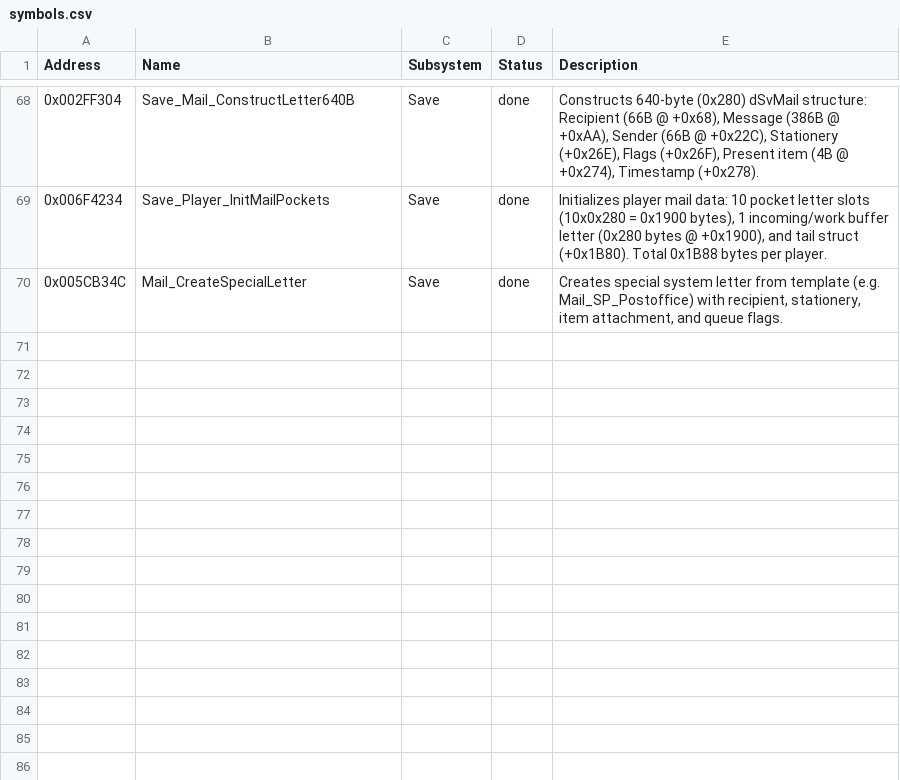
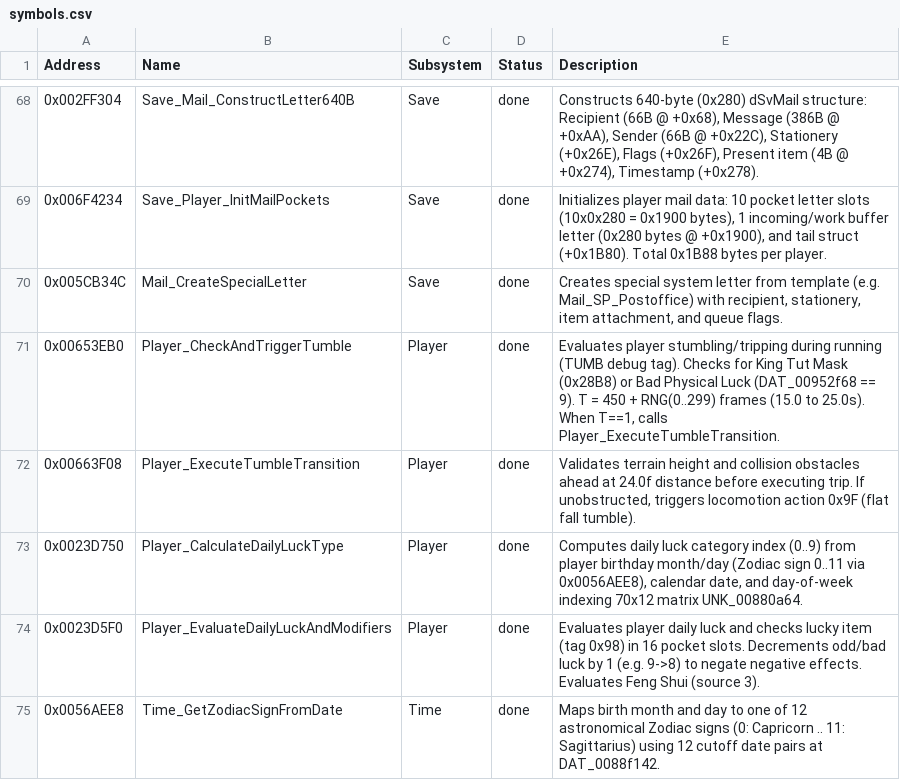
Before and after one commit to Tetroo/acnl-re, a CSV file: symbols.csv, drawn as a sheet; only a part is shown, gaps mark what is left out; the diff names each change by its address in the sheet, - before the commit and + after, or states it on an @@ line.

Commit message:
feat(physics, luck): reverse-engineer King Tut mask, tripping mechanics & daily luck system

```diff
--- a/symbols.csv
+++ b/symbols.csv
+row 71: 0x00653EB0 | Player_CheckAndTriggerTumble | Player | done | Evaluates player stumbling/tripping during running (TUMB debug tag). Checks for King Tut Mask (0x28B8) or Bad Physical Luck (DAT_00952f68 == 9). T = 450 + RNG(0..299) frames (15.0 to 25.0s). When T==1, calls Player_ExecuteTumbleTransition.
+row 72: 0x00663F08 | Player_ExecuteTumbleTransition | Player | done | Validates terrain height and collision obstacles ahead at 24.0f distance before executing trip. If unobstructed, triggers locomotion action 0x9F (flat fall tumble).
+row 73: 0x0023D750 | Player_CalculateDailyLuckType | Player | done | Computes daily luck category index (0..9) from player birthday month/day (Zodiac sign 0..11 via 0x0056AEE8), calendar date, and day-of-week indexing 70x12 matrix UNK_00880a64.
+row 74: 0x0023D5F0 | Player_EvaluateDailyLuckAndModifiers | Player | done | Evaluates player daily luck and checks lucky item (tag 0x98) in 16 pocket slots. Decrements odd/bad luck by 1 (e.g. 9->8) to negate negative effects. Evaluates Feng Shui (source 3).
+row 75: 0x0056AEE8 | Time_GetZodiacSignFromDate | Time | done | Maps birth month and day to one of 12 astronomical Zodiac signs (0: Capricorn .. 11: Sagittarius) using 12 cutoff date pairs at DAT_0088f142.
```
Also changed, not shown: 5 other files.
